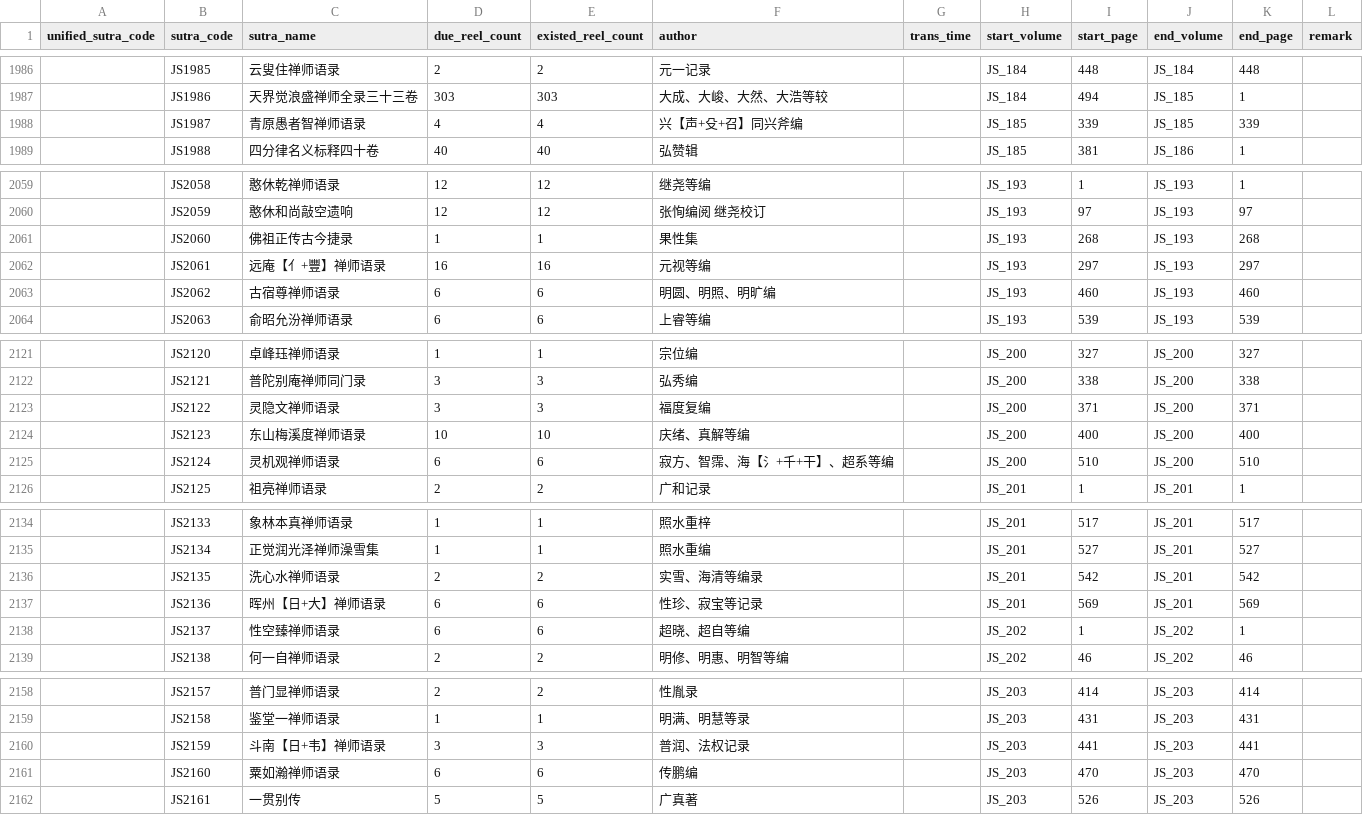
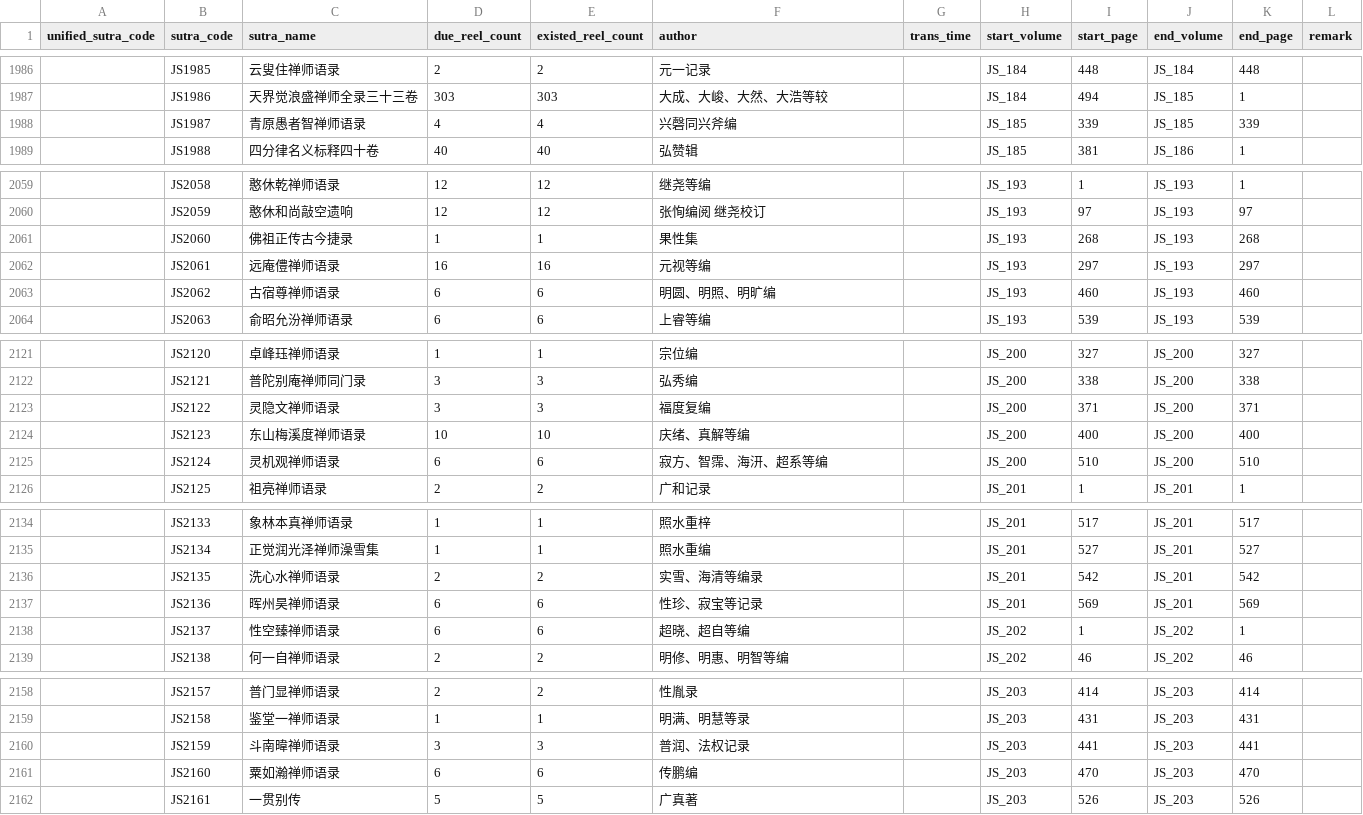
Before and after one commit to tripitakas/cbeta-meta, a CSV file: Sutra-JS.csv, drawn as a sheet; only a part is shown, gaps mark what is left out; the diff covers the shown part only.

```diff
--- a/Sutra-JS.csv
+++ b/Sutra-JS.csv
@@ -1987,3 +1987,3 @@ unified_sutra_code,sutra_code,sutra_name,due_reel_count,existed_reel_count,autho
 ,JS1986,天界觉浪盛禅师全录三十三卷,303,303,大成、大峻、大然、大浩等较,,JS_184,494,JS_185,1,
-,JS1987,青原愚者智禅师语录,4,4,兴【声+殳+召】同兴斧编,,JS_185,339,JS_185,339,
+,JS1987,青原愚者智禅师语录,4,4,兴磬同兴斧编,,JS_185,339,JS_185,339,
 ,JS1988,四分律名义标释四十卷,40,40,弘赞辑,,JS_185,381,JS_186,1,
@@ -2061,3 +2061,3 @@ unified_sutra_code,sutra_code,sutra_name,due_reel_count,existed_reel_count,autho
 ,JS2060,佛祖正传古今捷录,1,1,果性集,,JS_193,268,JS_193,268,
-,JS2061,远庵【亻+豐】禅师语录,16,16,元视等编,,JS_193,297,JS_193,297,
+,JS2061,远庵僼禅师语录,16,16,元视等编,,JS_193,297,JS_193,297,
 ,JS2062,古宿尊禅师语录,6,6,明圆、明照、明旷编,,JS_193,460,JS_193,460,
@@ -2124,3 +2124,3 @@ unified_sutra_code,sutra_code,sutra_name,due_reel_count,existed_reel_count,autho
 ,JS2123,东山梅溪度禅师语录,10,10,庆绪、真解等编,,JS_200,400,JS_200,400,
-,JS2124,灵机观禅师语录,6,6,寂方、智霈、海【氵+千+干】、超系等编,,JS_200,510,JS_200,510,
+,JS2124,灵机观禅师语录,6,6,寂方、智霈、海汧、超系等编,,JS_200,510,JS_200,510,
 ,JS2125,祖亮禅师语录,2,2,广和记录,,JS_201,1,JS_201,1,
@@ -2136,3 +2136,3 @@ unified_sutra_code,sutra_code,sutra_name,due_reel_count,existed_reel_count,autho
 ,JS2135,洗心水禅师语录,2,2,实雪、海清等编录,,JS_201,542,JS_201,542,
-,JS2136,晖州【日+大】禅师语录,6,6,性珍、寂宝等记录,,JS_201,569,JS_201,569,
+,JS2136,晖州昊禅师语录,6,6,性珍、寂宝等记录,,JS_201,569,JS_201,569,
 ,JS2137,性空臻禅师语录,6,6,超晓、超自等编,,JS_202,1,JS_202,1,
@@ -2159,3 +2159,3 @@ unified_sutra_code,sutra_code,sutra_name,due_reel_count,existed_reel_count,autho
 ,JS2158,鉴堂一禅师语录,1,1,明满、明慧等录,,JS_203,431,JS_203,431,
-,JS2159,斗南【日+韦】禅师语录,3,3,普润、法权记录,,JS_203,441,JS_203,441,
+,JS2159,斗南暐禅师语录,3,3,普润、法权记录,,JS_203,441,JS_203,441,
 ,JS2160,粟如瀚禅师语录,6,6,传鹏编,,JS_203,470,JS_203,470,
```
Also changed, not shown: 1 edited cell elsewhere in this file, 1 other file.
